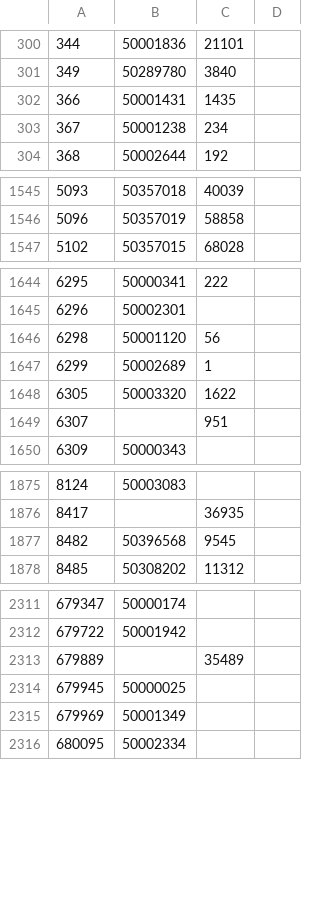
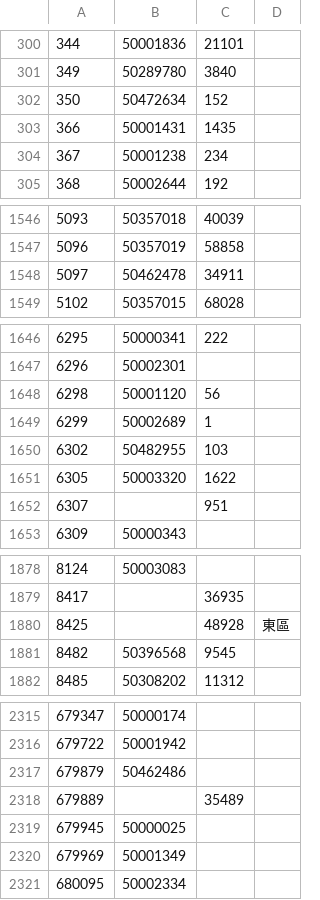
Before and after one commit to tanjt107/football-prediction, a CSV file: assets/teams.csv, drawn as a sheet; only a part is shown, gaps mark what is left out; the diff covers the shown part only.

Commit message:
choreL update manual files

```diff
--- a/assets/teams.csv
+++ b/assets/teams.csv
@@ -301,2 +301,3 @@
 349,50289780,3840,
+350,50472634,152,
 366,50001431,1435,
@@ -1546,2 +1547,3 @@
 5096,50357019,58858,
+5097,50462478,34911,
 5102,50357015,68028,
@@ -1647,2 +1649,3 @@
 6299,50002689,1,
+6302,50482955,103,
 6305,50003320,1622,
@@ -1876,2 +1879,3 @@
 8417,,36935,
+8425,,48928,東區
 8482,50396568,9545,
@@ -2312,2 +2316,3 @@
 679722,50001942,,
+679879,50462486,,
 679889,,35489,
```
Also changed, not shown: 5 edited cells elsewhere in this file.
